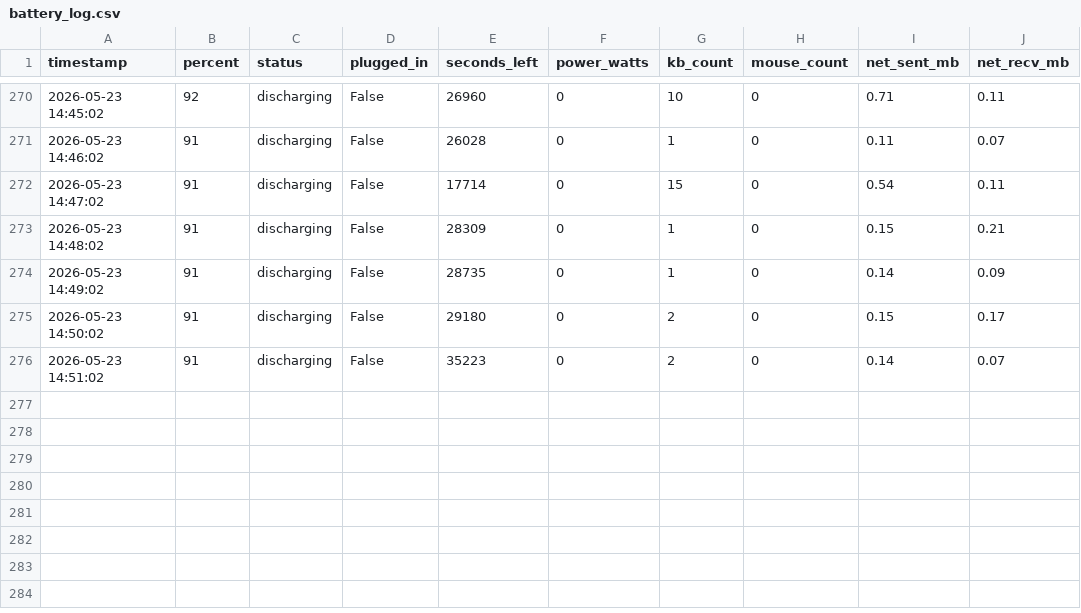
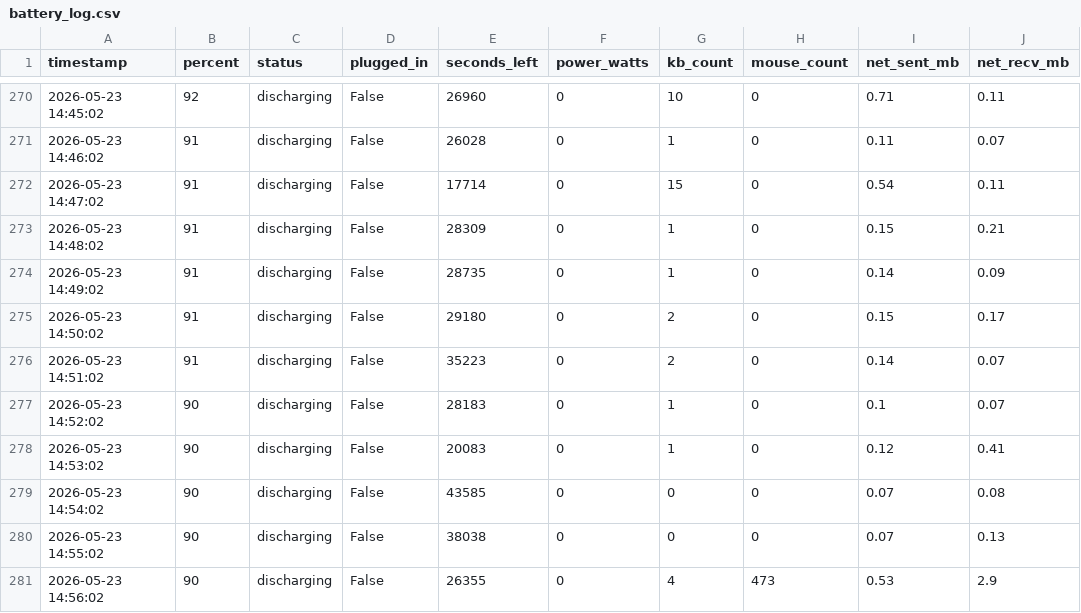
Before and after one commit to TJC-KM/battery-monitor, a CSV file: battery_log.csv, drawn as a sheet; only a part is shown, gaps mark what is left out.

Commit message:
📊 Battery data update 2026-05-23 14:56

```diff
--- a/battery_log.csv
+++ b/battery_log.csv
@@ -276 +276,6 @@ timestamp,percent,status,plugged_in,seconds_left,power_watts,kb_count,mouse_coun
 2026-05-23 14:51:02,91,discharging,False,35223,0,2,0,0.14,0.07
+2026-05-23 14:52:02,90,discharging,False,28183,0,1,0,0.1,0.07
+2026-05-23 14:53:02,90,discharging,False,20083,0,1,0,0.12,0.41
+2026-05-23 14:54:02,90,discharging,False,43585,0,0,0,0.07,0.08
+2026-05-23 14:55:02,90,discharging,False,38038,0,0,0,0.07,0.13
+2026-05-23 14:56:02,90,discharging,False,26355,0,4,473,0.53,2.9
```
